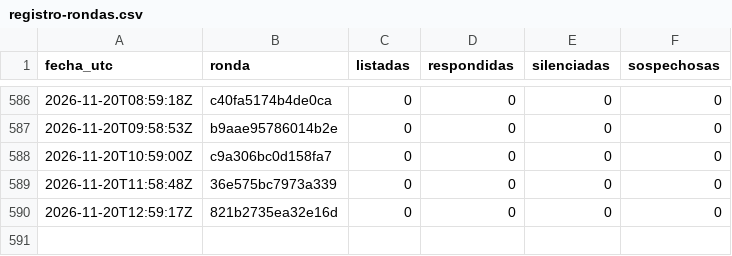
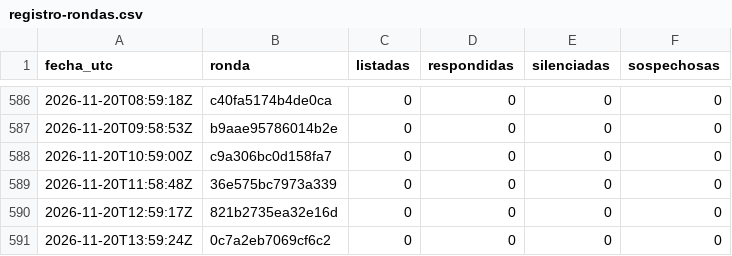
Before and after one commit to hardlypythonnmr/cpe-engine, a CSV file: earn/naos/motor/comentarios/registro-rondas.csv, drawn as a sheet; only a part is shown, gaps mark what is left out; the diff names each change by its address in the sheet, - before the commit and + after, or states it on an @@ line.

```diff
--- a/earn/naos/motor/comentarios/registro-rondas.csv
+++ b/earn/naos/motor/comentarios/registro-rondas.csv
+row 591: 2026-11-20T13:59:24Z | 0c7a2eb7069cf6c2 | 0 | 0 | 0 | 0
```
Also changed, not shown: earn/naos/medicion/cuota-yt.csv, earn/naos/motor/comentarios/lecturas.csv, 1 other file.
